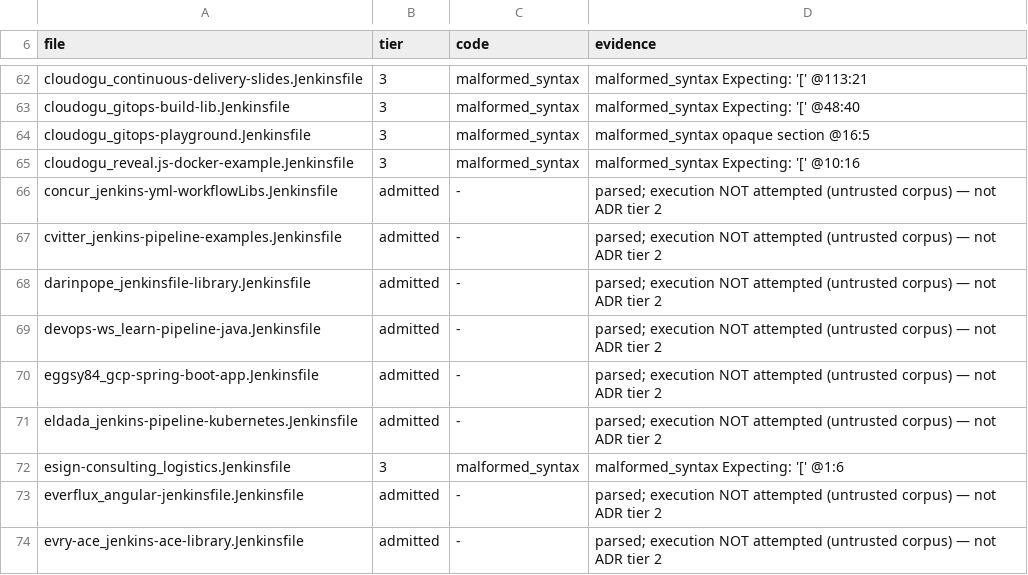
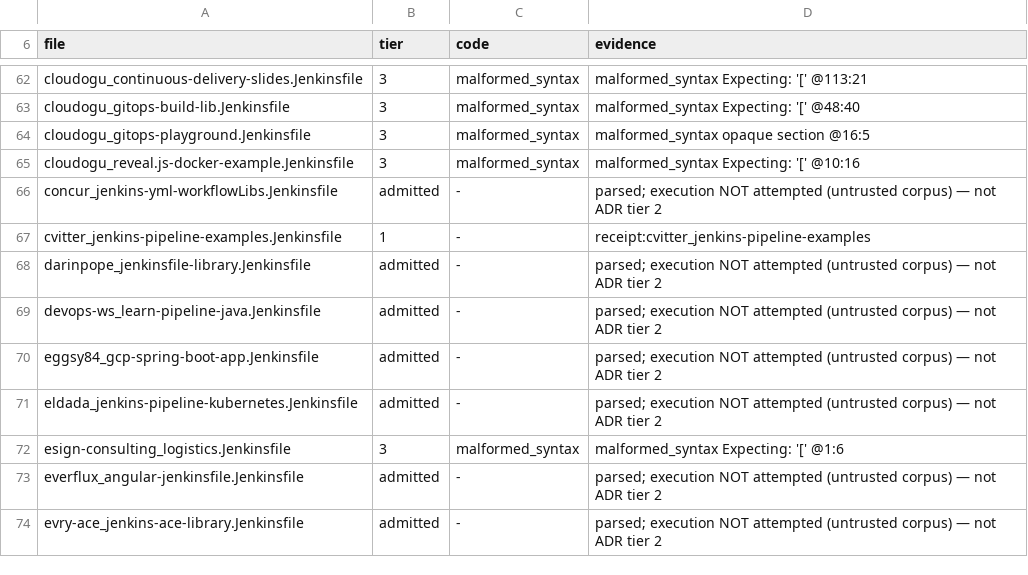
Before and after one commit to SuperBadLabs/Fogell, a TSV file: docs/COMPATIBILITY-LEDGER.tsv, drawn as a sheet; only a part is shown, gaps mark what is left out.

```diff
--- a/docs/COMPATIBILITY-LEDGER.tsv
+++ b/docs/COMPATIBILITY-LEDGER.tsv
@@ -66,3 +66,3 @@ cloudogu_reveal.js-docker-example.Jenkinsfile	3	malformed_syntax	malformed_synta
 concur_jenkins-yml-workflowLibs.Jenkinsfile	admitted	-	parsed; execution NOT attempted (untrusted corpus) — not ADR tier 2
-cvitter_jenkins-pipeline-examples.Jenkinsfile	admitted	-	parsed; execution NOT attempted (untrusted corpus) — not ADR tier 2
+cvitter_jenkins-pipeline-examples.Jenkinsfile	1	-	receipt:cvitter_jenkins-pipeline-examples
 darinpope_jenkinsfile-library.Jenkinsfile	admitted	-	parsed; execution NOT attempted (untrusted corpus) — not ADR tier 2
```
Also changed, not shown: 5 other files.
